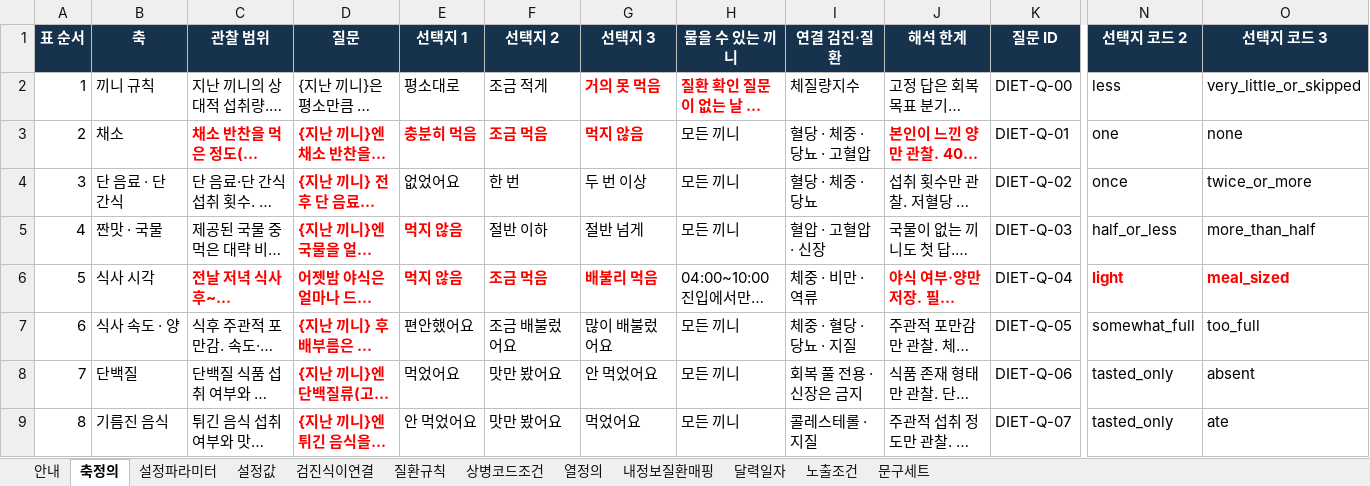
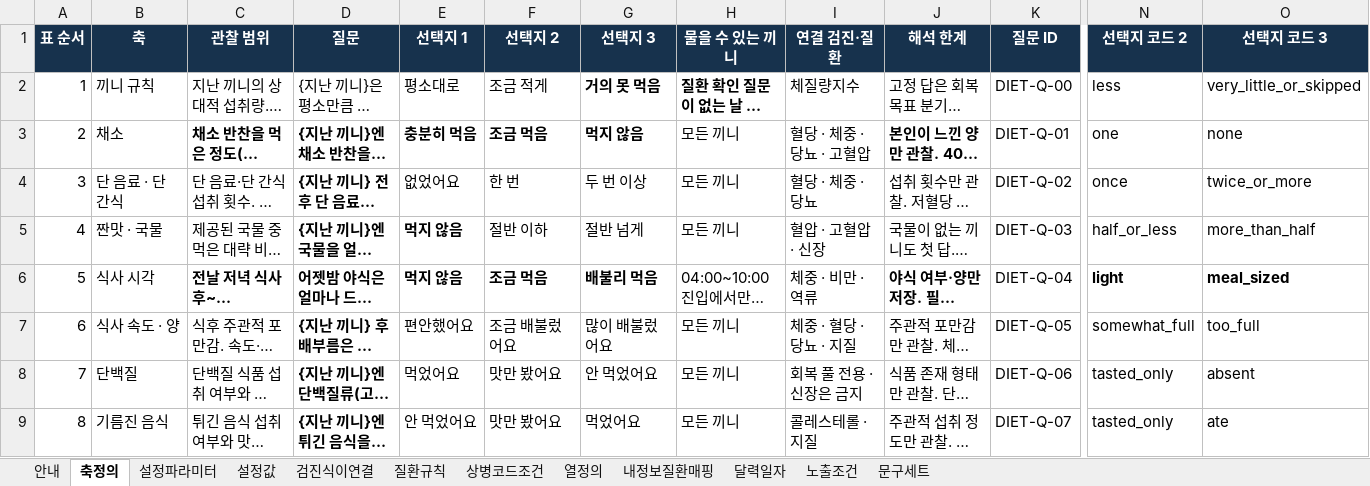
Before and after one commit to srleeinkorea/maireport-rsna-demo-k7x9m2q8v4n6, an Excel workbook: files/diet-reference-config-v1.0.0.xlsx, sheet 축정의, drawn as a sheet; only a part is shown, gaps mark what is left out; long unchanged cells end in …; values as stored, in another font and other column widths than the file's, no borders; table styles not drawn; the diff names each change by its address in the sheet, - before the commit and + after, or states it on an @@ line.

```diff
--- a/files/diet-reference-config-v1.0.0.xlsx (sheet 축정의)
+++ b/files/diet-reference-config-v1.0.0.xlsx (sheet 축정의)
-G2:H2 text colour: #FF0000
+G2:H2 text colour: black
-C3:G3 text colour: #FF0000
+C3:G3 text colour: black
-J3 text colour: #FF0000
+J3 text colour: black
-D4 text colour: #FF0000
+D4 text colour: black
-D5:E5 text colour: #FF0000
+D5:E5 text colour: black
-C6:G6 text colour: #FF0000
+C6:G6 text colour: black
-J6 text colour: #FF0000
+J6 text colour: black
-N6:O6 text colour: #FF0000
+N6:O6 text colour: black
-D7:D9 text colour: #FF0000
+D7:D9 text colour: black
```
Also changed, not shown: sheet 안내, sheet 문구세트, sheet 노출조건, sheet 설정파라미터, sheet 설정값.
